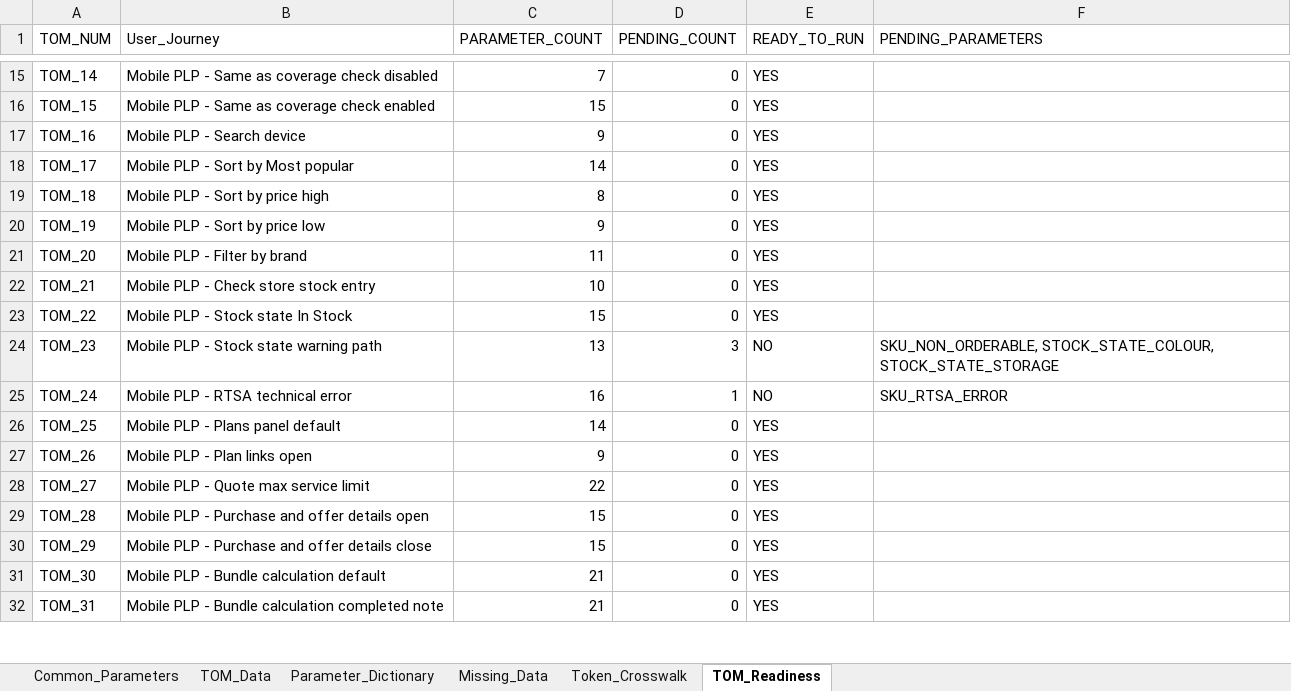
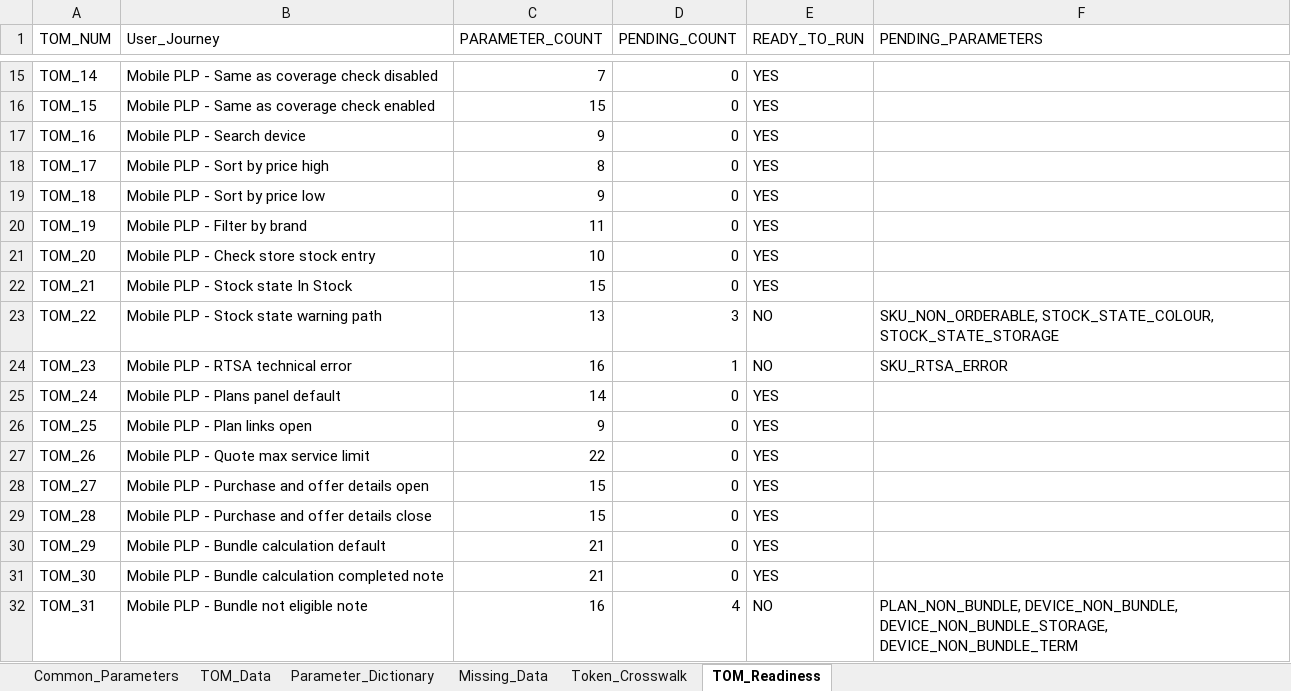
Before and after one commit to Pavithra-Tamilalagan/SIEBEL_TEST_AGENT_DEMO, an Excel workbook: input/TOM_Data_globalized.xlsx, sheet TOM_Readiness, drawn as a sheet; only a part is shown, gaps mark what is left out; values as stored, in another font and other column widths than the file's, no borders; charts and pictures not drawn; removed rows and columns are numbered as before the commit, all else as after; the diff covers the shown part only; the diff names each change by its address in the sheet, - before the commit and + after, or states it on an @@ line.

```diff
--- a/input/TOM_Data_globalized.xlsx (sheet TOM_Readiness)
+++ b/input/TOM_Data_globalized.xlsx (sheet TOM_Readiness)
-B18 (User_Journey): Mobile PLP - Sort by Most popular
+B18 (User_Journey): Mobile PLP - Sort by price high
-C18 (PARAMETER_COUNT): 14
+C18 (PARAMETER_COUNT): 8
-B19 (User_Journey): Mobile PLP - Sort by price high
+B19 (User_Journey): Mobile PLP - Sort by price low
-C19 (PARAMETER_COUNT): 8
+C19 (PARAMETER_COUNT): 9
-B20 (User_Journey): Mobile PLP - Sort by price low
+B20 (User_Journey): Mobile PLP - Filter by brand
-C20 (PARAMETER_COUNT): 9
+C20 (PARAMETER_COUNT): 11
-B21 (User_Journey): Mobile PLP - Filter by brand
+B21 (User_Journey): Mobile PLP - Check store stock entry
-C21 (PARAMETER_COUNT): 11
+C21 (PARAMETER_COUNT): 10
-B22 (User_Journey): Mobile PLP - Check store stock entry
+B22 (User_Journey): Mobile PLP - Stock state In Stock
-C22 (PARAMETER_COUNT): 10
+C22 (PARAMETER_COUNT): 15
-row 23: TOM_22 | Mobile PLP - Stock state In Stock | 15 | 0 | YES
-A23 (TOM_NUM): TOM_23
+A23 (TOM_NUM): TOM_22
-A24 (TOM_NUM): TOM_24
+A24 (TOM_NUM): TOM_23
+row 25: TOM_24 | Mobile PLP - Plans panel default | 14 | 0 | YES
-B26 (User_Journey): Mobile PLP - Plans panel default
+B26 (User_Journey): Mobile PLP - Plan links open
-C26 (PARAMETER_COUNT): 14
+C26 (PARAMETER_COUNT): 9
-B27 (User_Journey): Mobile PLP - Plan links open
+B27 (User_Journey): Mobile PLP - Quote max service limit
-C27 (PARAMETER_COUNT): 9
+C27 (PARAMETER_COUNT): 22
-B28 (User_Journey): Mobile PLP - Quote max service limit
+B28 (User_Journey): Mobile PLP - Purchase and offer details open
-C28 (PARAMETER_COUNT): 22
+C28 (PARAMETER_COUNT): 15
-B29 (User_Journey): Mobile PLP - Purchase and offer details open
+B29 (User_Journey): Mobile PLP - Purchase and offer details close
-B30 (User_Journey): Mobile PLP - Purchase and offer details close
+B30 (User_Journey): Mobile PLP - Bundle calculation default
-C30 (PARAMETER_COUNT): 15
+C30 (PARAMETER_COUNT): 21
-B31 (User_Journey): Mobile PLP - Bundle calculation default
+B31 (User_Journey): Mobile PLP - Bundle calculation completed note
-B32 (User_Journey): Mobile PLP - Bundle calculation completed note
+B32 (User_Journey): Mobile PLP - Bundle not eligible note
-C32 (PARAMETER_COUNT): 21
+C32 (PARAMETER_COUNT): 16
-D32 (PENDING_COUNT): 0
+D32 (PENDING_COUNT): 4
-E32 (READY_TO_RUN): YES
+E32 (READY_TO_RUN): NO
-F32 (PENDING_PARAMETERS): (empty)
+F32 (PENDING_PARAMETERS): PLAN_NON_BUNDLE, DEVICE_NON_BUNDLE, DEVICE_NON_BUNDLE_STORAGE, DEVICE_NON_BUNDLE_TERM
```
Also changed, not shown: 2 added rows, 3 removed rows and 76 edited cells elsewhere in this sheet, sheet TOM_Data, sheet Parameter_Dictionary, sheet Token_Crosswalk, sheet Missing_Data, sheet Common_Parameters, charts or pictures, 17 other files.
